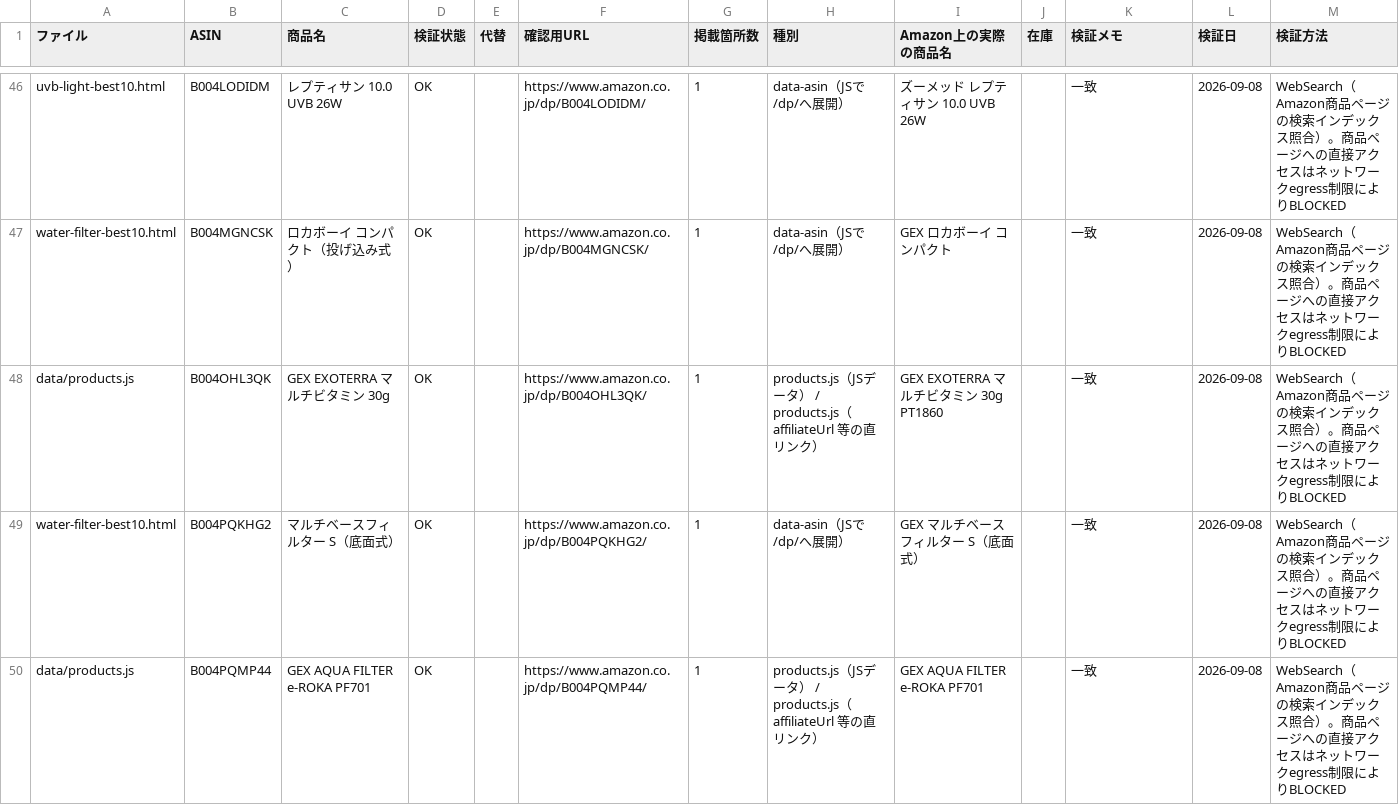
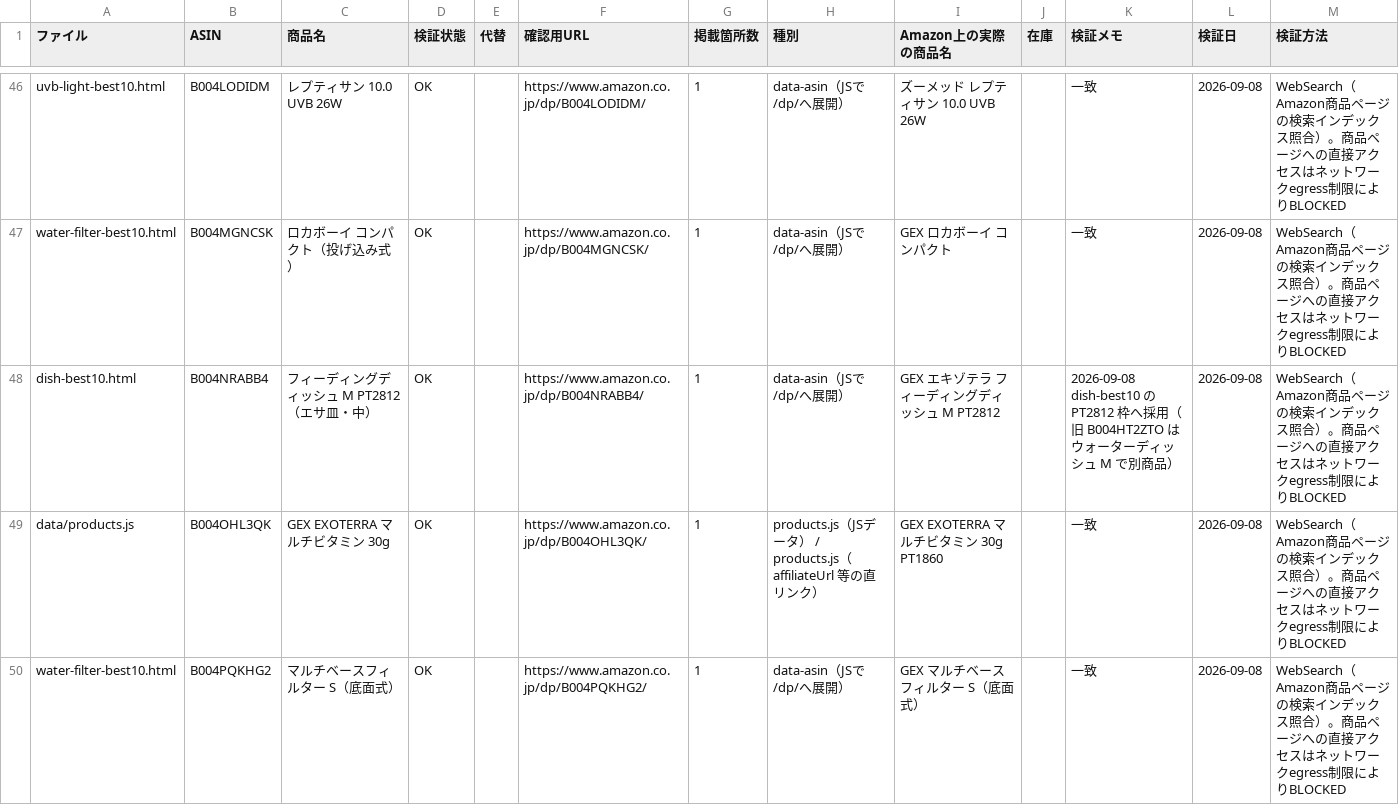
Before and after one commit to gagalife04291225-lab/kame-life-guide-, a CSV file: docs/asin-audit.csv, drawn as a sheet; only a part is shown, gaps mark what is left out; the shorter side is filled out with more unchanged rows; the diff covers the shown part only.

```diff
--- a/docs/asin-audit.csv
+++ b/docs/asin-audit.csv
@@ -47,2 +47,3 @@ uvb-light-best10.html,B004LODIDM,レプティサン 10.0 UVB 26W,OK,,https://www
 water-filter-best10.html,B004MGNCSK,ロカボーイ コンパクト（投げ込み式）,OK,,https://www.amazon.co.jp/dp/B004MGNCSK/,1,data-asin（JSで/dp/へ展開）,GEX ロカボーイ コンパクト,,一致,2026-09-08,WebSearch（Amazon商品ページの検索インデックス照合）。商品ページへの直接アクセスはネットワークegress制限によりBLOCKED
+dish-best10.html,B004NRABB4,フィーディングディッシュ M PT2812（エサ皿・中）,OK,,https://www.amazon.co.jp/dp/B004NRABB4/,1,data-asin（JSで/dp/へ展開）,GEX エキゾテラ フィーディングディッシュ M PT2812,,2026-09-08 dish-best10 の PT2812 枠へ採用（旧 B004HT2ZTO はウォーターディッシュ M で別商品）,2026-09-08,WebSearch（Amazon商品ページの検索インデックス照合）。商品ページへの直接アクセスはネットワークegress制限によりBLOCKED
 data/products.js,B004OHL3QK,GEX EXOTERRA マルチビタミン 30g,OK,,https://www.amazon.co.jp/dp/B004OHL3QK/,1,products.js（JSデータ） / products.js（affiliateUrl 等の直リンク）,GEX EXOTERRA マルチビタミン 30g PT1860,,一致,2026-09-08,WebSearch（Amazon商品ページの検索インデックス照合）。商品ページへの直接アクセスはネットワークegress制限によりBLOCKED
```
Also changed, not shown: 7 edited cells elsewhere in this file, 3 other files.
